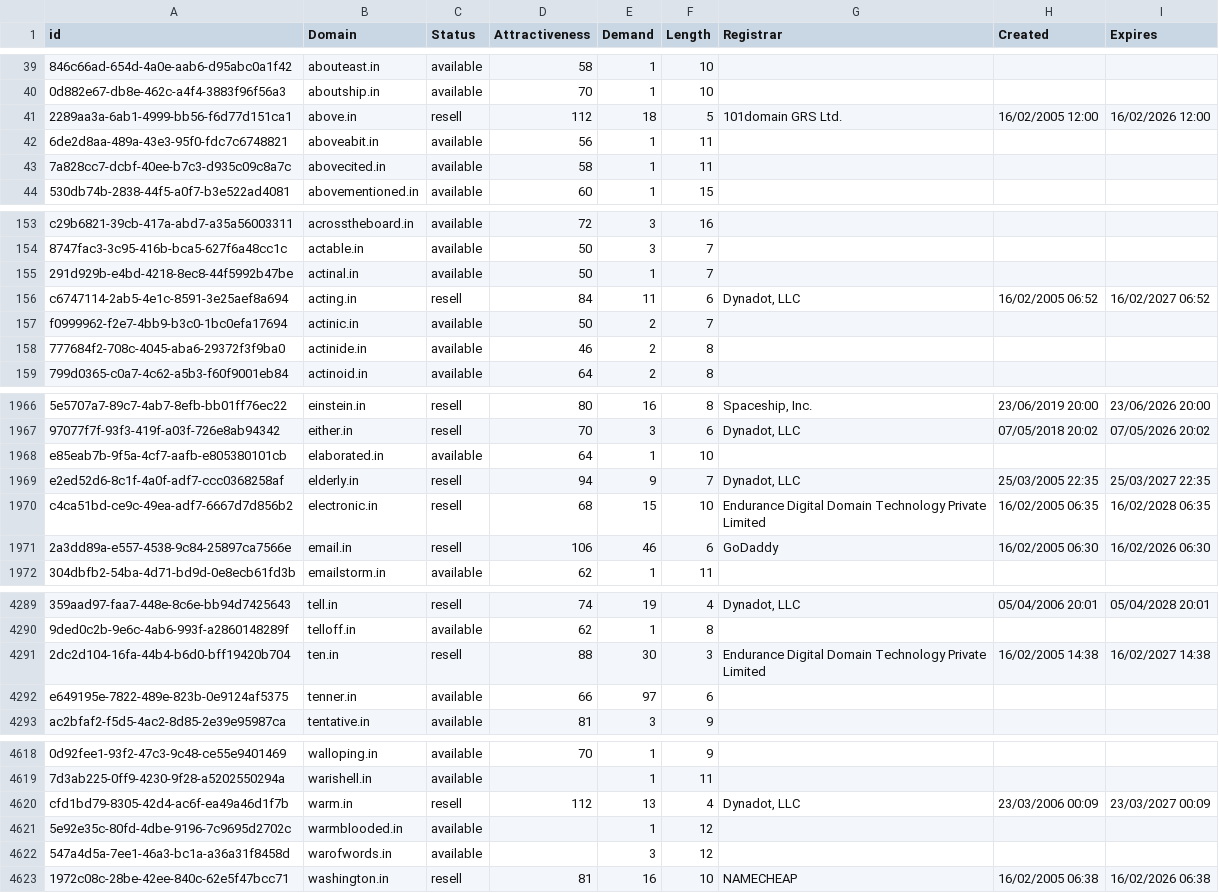
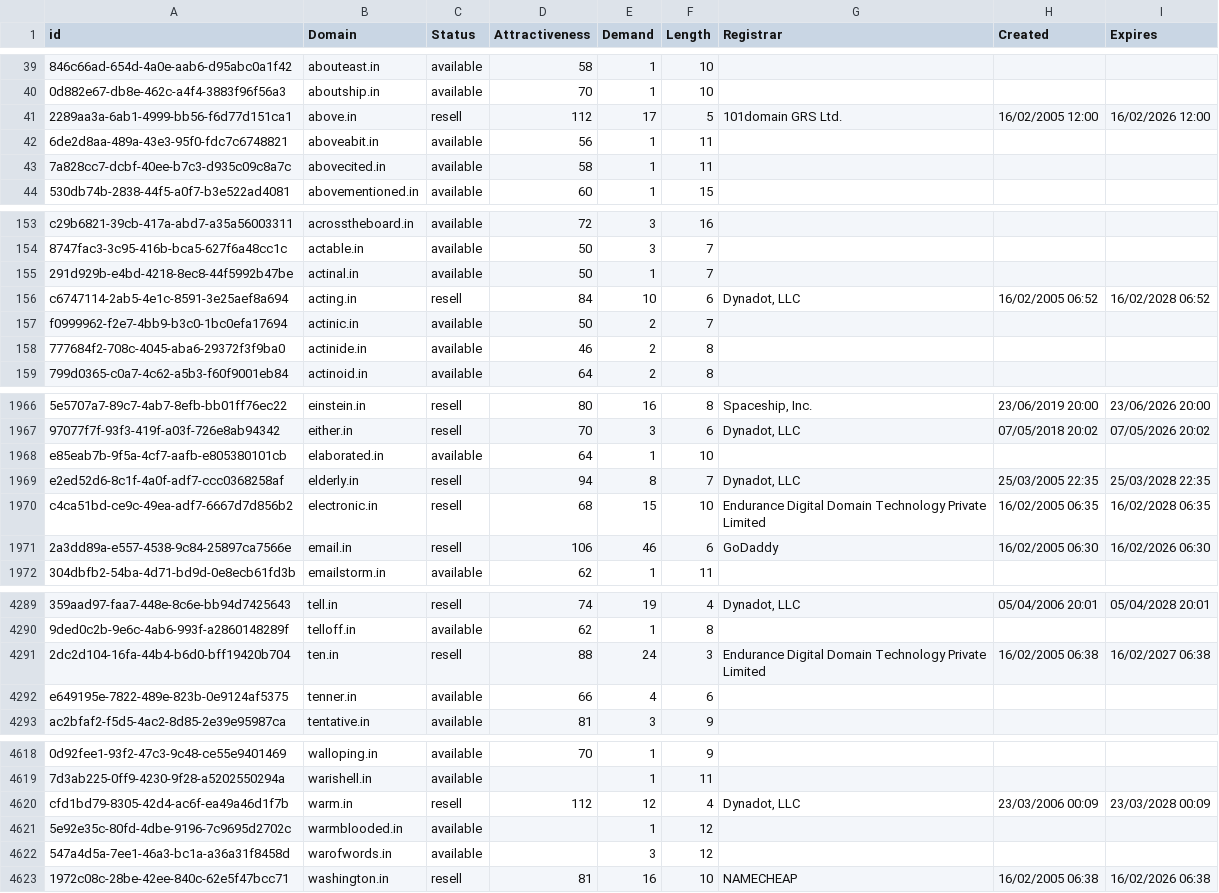
Before and after one commit to UniqueDomains/in-oneword-domains, a CSV file: in.csv, drawn as a sheet; only a part is shown, gaps mark what is left out; the diff covers the shown part only; the diff names each change by its address in the sheet, - before the commit and + after, or states it on an @@ line.

Commit message:
Domains update

```diff
--- a/in.csv
+++ b/in.csv
-E41 (Demand): 18
+E41 (Demand): 17
-E156 (Demand): 11
+E156 (Demand): 10
-I156 (Expires): 16/02/2027 06:52
+I156 (Expires): 16/02/2028 06:52
-E1969 (Demand): 9
+E1969 (Demand): 8
-I1969 (Expires): 25/03/2027 22:35
+I1969 (Expires): 25/03/2028 22:35
-E4291 (Demand): 30
+E4291 (Demand): 24
-H4291 (Created): 16/02/2005 14:38
+H4291 (Created): 16/02/2005 06:38
-I4291 (Expires): 16/02/2027 14:38
+I4291 (Expires): 16/02/2027 06:38
-E4292 (Demand): 97
+E4292 (Demand): 4
-E4620 (Demand): 13
+E4620 (Demand): 12
-I4620 (Expires): 23/03/2027 00:09
+I4620 (Expires): 23/03/2028 00:09
```
Also changed, not shown: 18 edited cells elsewhere in this file, 2 other files.
